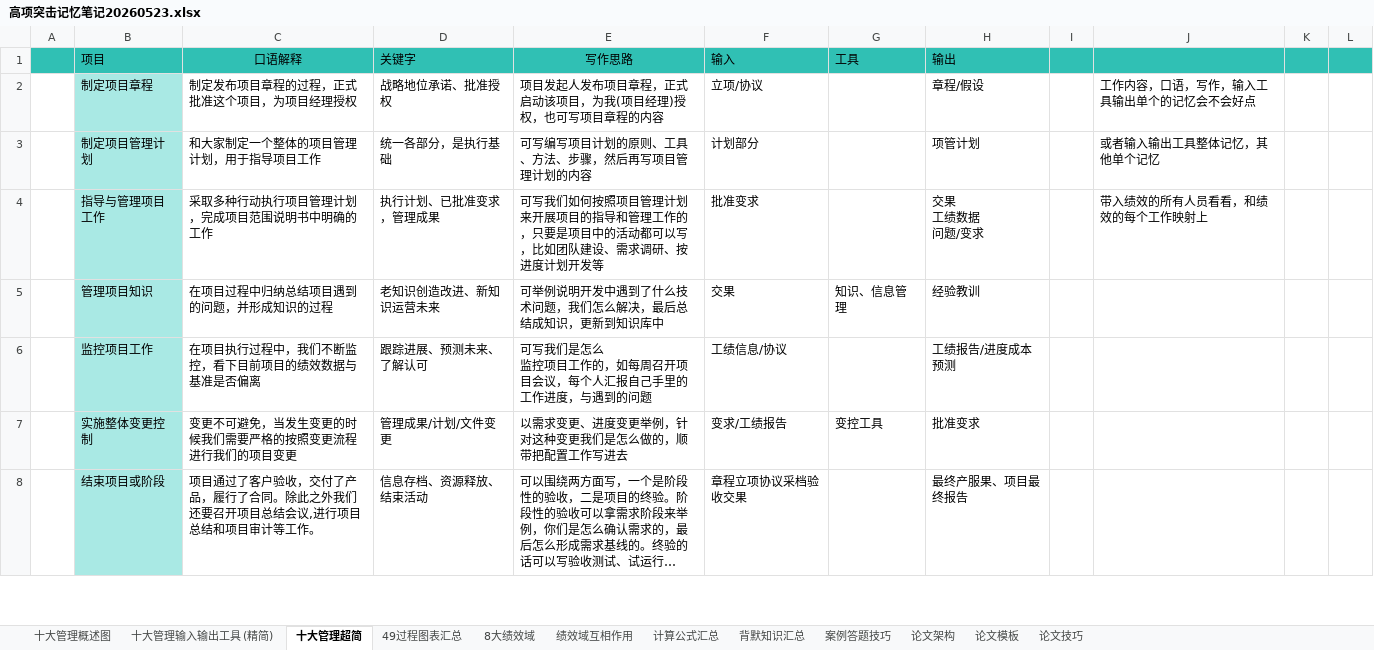
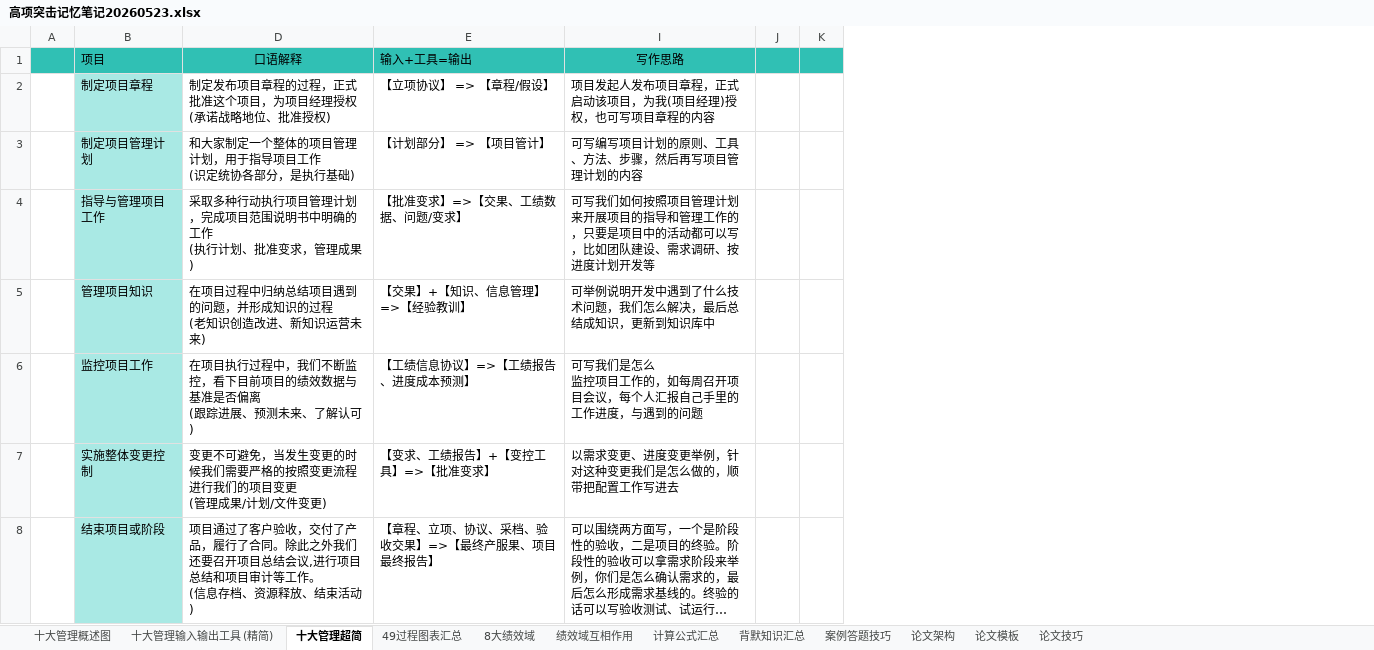
Before and after one commit to shuqingle/04_EXAM, an Excel workbook: 高项突击记忆笔记20260523.xlsx, sheet 十大管理超简, drawn as a sheet; only a part is shown; long unchanged cells end in …; values as stored, in another font and other column widths than the file's, no borders; removed rows and columns are numbered as before the commit, all else as after; ↵ is a line break in a cell; the diff covers the shown part only; the diff names each change by its address in the sheet, - before the commit and + after, or states it on an @@ line.

Commit message:
321321321323

```diff
--- a/高项突击记忆笔记20260523.xlsx (sheet 十大管理超简)
+++ b/高项突击记忆笔记20260523.xlsx (sheet 十大管理超简)
-column D (关键字), rows 2-8: 战略地位承诺、批准授权 | 统一各部分，是执行基础 | 执行计划、已批准变求，管理成果 | 老知识创造改进、新知识运营未来 | 跟踪进展、预测未来、了解认可 | 管理成果/计划/文件变更 | 信息存档、资源释放、结束活动
+column E (输入+工具=输出), rows 2-8: 【立项协议】 => 【章程/假设】 | 【计划部分】 => 【项目管计】 | 【批准变求】=>【交果、工绩数据、问题/变求】 | 【交果】+【知识、信息管理】=>【经验教训】 | 【工绩信息协议】=>【工绩报告、进度成本预测】 | 【变求、工绩报告】+【变控工具】=>【批准变求】 | 【章程、立项、协议、采档、验收交果】=>【最终产服果、项目最终报告】
@@ column F (输入) hidden, rows 2-8: 立项/协议 | 计划部分 | 批准变求 | 交果 | 工绩信息/协议 | 变求/工绩报告 | 章程立项协议采档验收交果 @@
@@ column G (工具) hidden, rows 5-7: 知识、信息管理 |  | 变控工具 @@
@@ column H (输出) hidden, rows 2-8: 章程/假设 | 项管计划 | 交果 ↵ 工绩数据 ↵ 问题/变求 | 经验教训 | 工绩报告/进度成本预测 | 批准变求 | 最终产服果、项目最终报告 @@
-column I, empty
-column J, rows 2-4: 工作内容，口语，写作，输入工具输出单个的记忆会不会好点 | 或者输入输出工具整体记忆，其他单个记忆 | 带入绩效的所有人员看看，和绩效的每个工作映射上
-D2 (口语解释): 制定发布项目章程的过程，正式批准这个项目，为项目经理授权
+D2 (口语解释): 制定发布项目章程的过程，正式批准这个项目，为项目经理授权 ↵ (承诺战略地位、批准授权)
-D3 (口语解释): 和大家制定一个整体的项目管理计划，用于指导项目工作
+D3 (口语解释): 和大家制定一个整体的项目管理计划，用于指导项目工作 ↵ (识定统协各部分，是执行基础)
-D4 (口语解释): 采取多种行动执行项目管理计划 ↵ ，完成项目范围说明书中明确的工作
+D4 (口语解释): 采取多种行动执行项目管理计划 ↵ ，完成项目范围说明书中明确的工作 ↵ (执行计划、批准变求，管理成果)
-D5 (口语解释): 在项目过程中归纳总结项目遇到的问题，并形成知识的过程
+D5 (口语解释): 在项目过程中归纳总结项目遇到的问题，并形成知识的过程 ↵ (老知识创造改进、新知识运营未来)
-D6 (口语解释): 在项目执行过程中，我们不断监控，看下目前项目的绩效数据与基准是否偏离
+D6 (口语解释): 在项目执行过程中，我们不断监控，看下目前项目的绩效数据与基准是否偏离 ↵ (跟踪进展、预测未来、了解认可)
-D7 (口语解释): 变更不可避免，当发生变更的时候我们需要严格的按照变更流程进行我们的项目变更
+D7 (口语解释): 变更不可避免，当发生变更的时候我们需要严格的按照变更流程进行我们的项目变更 ↵ (管理成果/计划/文件变更)
-D8 (口语解释): …等工作。
+D8 (口语解释): …等工作。 ↵ (信息存档、资源释放、结束活动)
```
Also changed, not shown: 44 edited cells elsewhere in this sheet, hidden cells.
